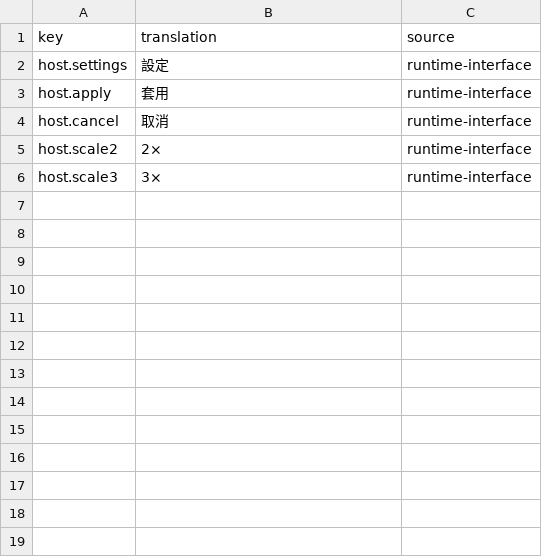
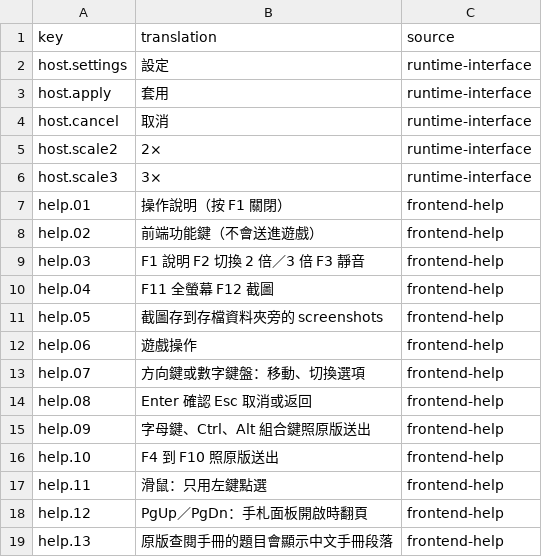
Before and after one commit to wicanr2/buck-rogers-countdown-to-doomsday-cht, a TSV file: text/host-ui.zh-TW.tsv, drawn as a sheet; the diff names each change by its address in the sheet, - before the commit and + after, or states it on an @@ line.

```diff
--- a/text/host-ui.zh-TW.tsv
+++ b/text/host-ui.zh-TW.tsv
+row 7: help.01 | 操作說明（按 F1 關閉） | frontend-help
+row 8: help.02 | 前端功能鍵（不會送進遊戲） | frontend-help
+row 9: help.03 | F1 說明 F2 切換 2 倍／3 倍 F3 靜音 | frontend-help
+row 10: help.04 | F11 全螢幕 F12 截圖 | frontend-help
+row 11: help.05 | 截圖存到存檔資料夾旁的 screenshots | frontend-help
+row 12: help.06 | 遊戲操作 | frontend-help
+row 13: help.07 | 方向鍵或數字鍵盤：移動、切換選項 | frontend-help
+row 14: help.08 | Enter 確認 Esc 取消或返回 | frontend-help
+row 15: help.09 | 字母鍵、Ctrl、Alt 組合鍵照原版送出 | frontend-help
+row 16: help.10 | F4 到 F10 照原版送出 | frontend-help
+row 17: help.11 | 滑鼠：只用左鍵點選 | frontend-help
+row 18: help.12 | PgUp／PgDn：手札面板開啟時翻頁 | frontend-help
+row 19: help.13 | 原版查閱手冊的題目會顯示中文手冊段落 | frontend-help
```
Also changed, not shown: 10 other files.
